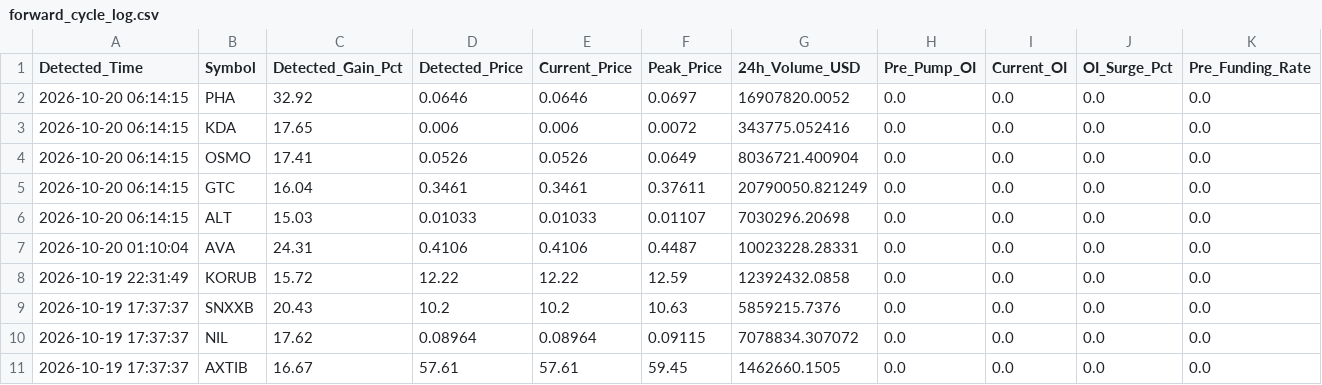
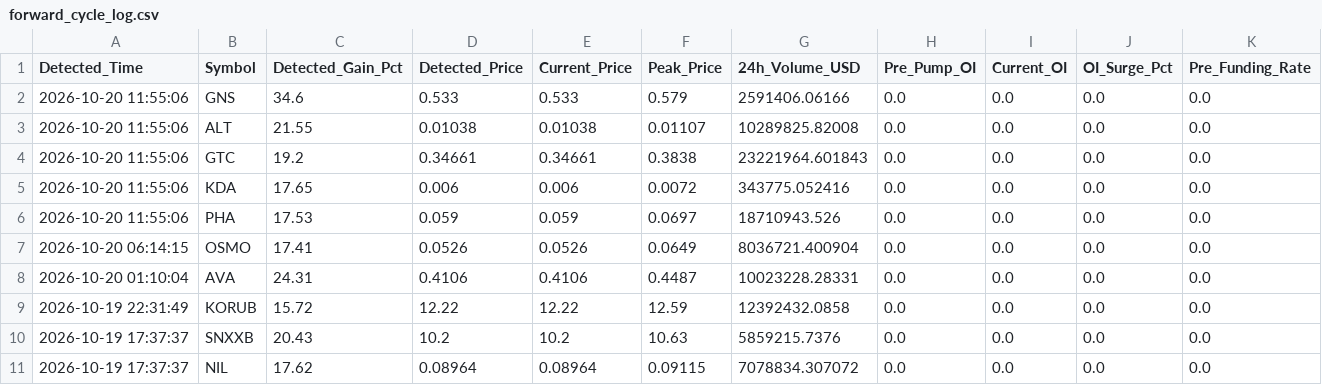
Before and after one commit to Mobinul88/mobinul, a CSV file: forward_cycle_log.csv, drawn as a sheet; only a part is shown; the shorter side is filled out with more unchanged rows; removed rows and columns are numbered as before the commit, all else as after; rows hold the shown columns only; the diff names each change by its address in the sheet, - before the commit and + after, or states it on an @@ line.

```diff
--- a/forward_cycle_log.csv
+++ b/forward_cycle_log.csv
+row 2: 2026-10-20 11:55:06 | GNS | 34.6 | 0.533 | 0.533 | 0.579 | 2591406.06166 | 0.0 | 0.0 | 0.0 | 0.0
-A3 (Detected_Time): 2026-10-20 06:14:15
+A3 (Detected_Time): 2026-10-20 11:55:06
-B3 (Symbol): PHA
+B3 (Symbol): ALT
-C3 (Detected_Gain_Pct): 32.92
+C3 (Detected_Gain_Pct): 21.55
-D3 (Detected_Price): 0.0646
+D3 (Detected_Price): 0.01038
-E3 (Current_Price): 0.0646
+E3 (Current_Price): 0.01038
-F3 (Peak_Price): 0.0697
+F3 (Peak_Price): 0.01107
-G3 (24h_Volume_USD): 16907820.0052
+G3 (24h_Volume_USD): 10289825.82008
+row 4: 2026-10-20 11:55:06 | GTC | 19.2 | 0.34661 | 0.34661 | 0.3838 | 23221964.601843 | 0.0 | 0.0 | 0.0 | 0.0
-A5 (Detected_Time): 2026-10-20 06:14:15
+A5 (Detected_Time): 2026-10-20 11:55:06
+row 6: 2026-10-20 11:55:06 | PHA | 17.53 | 0.059 | 0.059 | 0.0697 | 18710943.526 | 0.0 | 0.0 | 0.0 | 0.0
-row 5: 2026-10-20 06:14:15 | GTC | 16.04 | 0.3461 | 0.3461 | 0.37611 | 20790050.821249 | 0.0 | 0.0 | 0.0 | 0.0
-row 6: 2026-10-20 06:14:15 | ALT | 15.03 | 0.01033 | 0.01033 | 0.01107 | 7030296.20698 | 0.0 | 0.0 | 0.0 | 0.0
```
